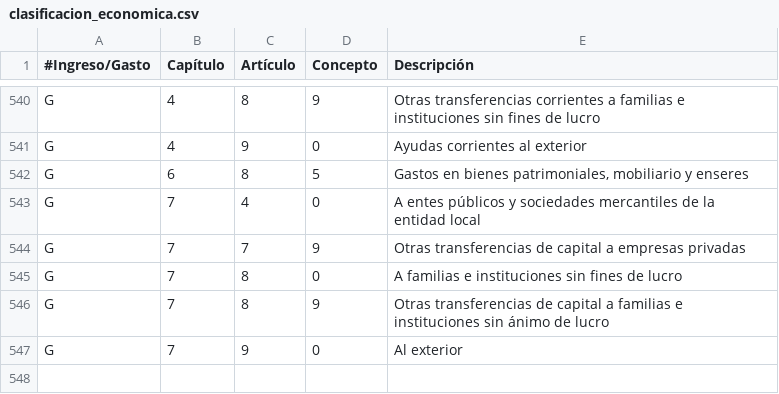
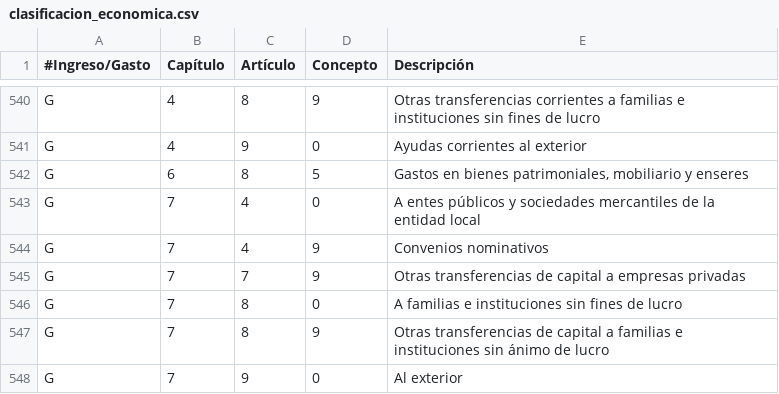
Before and after one commit to civio/presupuesto-coruna, a CSV file: data/es/clasificacion_economica.csv, drawn as a sheet; only a part is shown, gaps mark what is left out; the diff names each change by its address in the sheet, - before the commit and + after, or states it on an @@ line.

```diff
--- a/data/es/clasificacion_economica.csv
+++ b/data/es/clasificacion_economica.csv
+row 544: G | 7 | 4 | 9 | Convenios nominativos
```
Also changed, not shown: data/es/areas_funcionales.csv, data/gl/areas_funcionales.csv, 9 other files.
